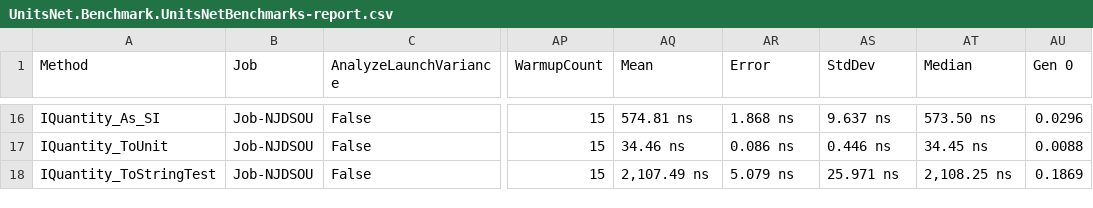
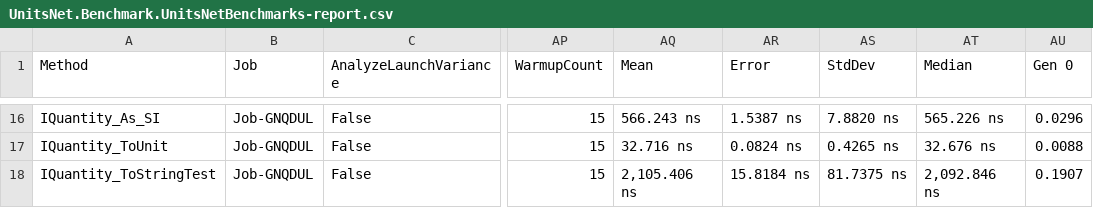
Before and after one commit to lipchev/UnitsNet-Benchmarks, a CSV file: benchmarks/net472/results/UnitsNet.Benchmark.UnitsNetBenchmarks-report.csv, drawn as a sheet; only a part is shown, gaps mark what is left out; the diff covers the shown part only; the diff names each change by its address in the sheet, - before the commit and + after, or states it on an @@ line.

```diff
--- a/benchmarks/net472/results/UnitsNet.Benchmark.UnitsNetBenchmarks-report.csv
+++ b/benchmarks/net472/results/UnitsNet.Benchmark.UnitsNetBenchmarks-report.csv
-B16:B18 (Job): Job-NJDSOU
+B16:B18 (Job): Job-GNQDUL
-AQ16 (Mean): 574.81 ns
+AQ16 (Mean): 566.243 ns
-AR16 (Error): 1.868 ns
+AR16 (Error): 1.5387 ns
-AS16 (StdDev): 9.637 ns
+AS16 (StdDev): 7.8820 ns
-AT16 (Median): 573.50 ns
+AT16 (Median): 565.226 ns
-AQ17 (Mean): 34.46 ns
+AQ17 (Mean): 32.716 ns
-AR17 (Error): 0.086 ns
+AR17 (Error): 0.0824 ns
-AS17 (StdDev): 0.446 ns
+AS17 (StdDev): 0.4265 ns
-AT17 (Median): 34.45 ns
+AT17 (Median): 32.676 ns
-AQ18 (Mean): 2,107.49 ns
+AQ18 (Mean): 2,105.406 ns
-AR18 (Error): 5.079 ns
+AR18 (Error): 15.8184 ns
-AS18 (StdDev): 25.971 ns
+AS18 (StdDev): 81.7375 ns
-AT18 (Median): 2,108.25 ns
+AT18 (Median): 2,092.846 ns
-AU18 (Gen 0): 0.1869
+AU18 (Gen 0): 0.1907
```
Also changed, not shown: 73 edited cells elsewhere in this file, 4 other files.
